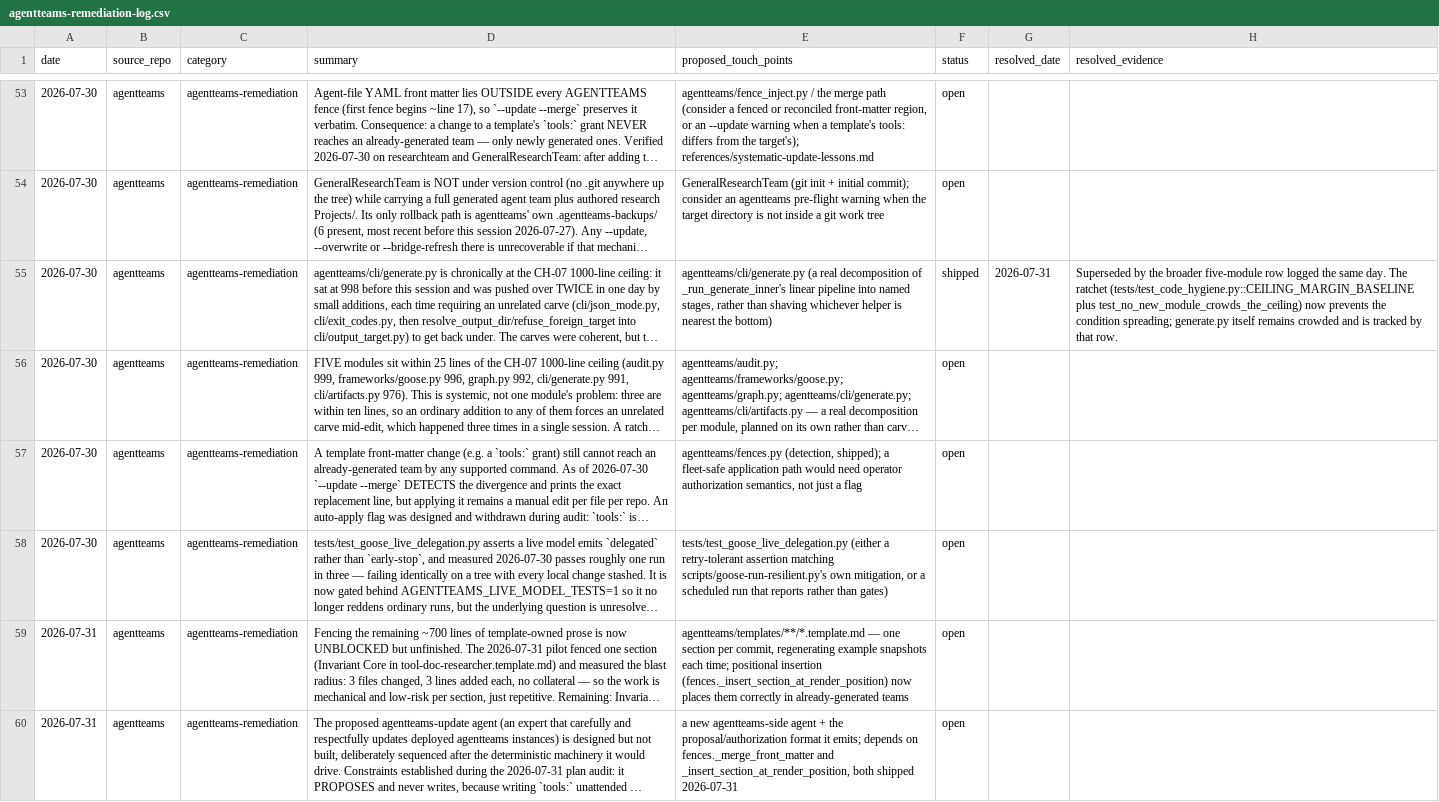
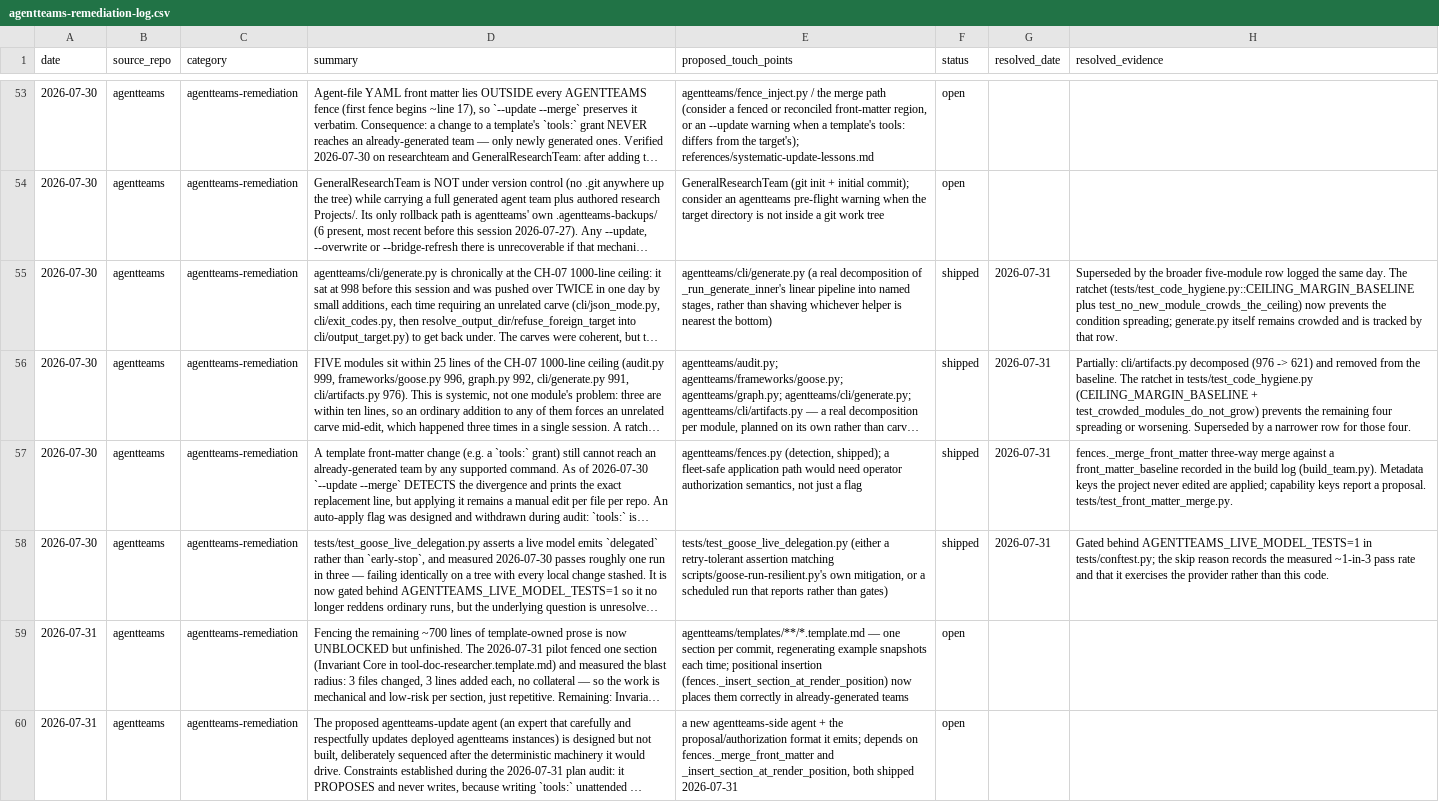
Before and after one commit to jlcatonjr/agentteams, a CSV file: references/agentteams-remediation-log.csv, drawn as a sheet; only a part is shown, gaps mark what is left out; long unchanged cells end in …; the diff covers the shown part only; the diff names each change by its address in the sheet, - before the commit and + after, or states it on an @@ line.

```diff
--- a/references/agentteams-remediation-log.csv
+++ b/references/agentteams-remediation-log.csv
-F56:F58 (status): open
+F56:F58 (status): shipped
-G56:G58 (resolved_date): (empty)
+G56:G58 (resolved_date): 2026-07-31
-H56 (resolved_evidence): (empty)
+H56 (resolved_evidence): Partially: cli/artifacts.py decomposed (976 -> 621) and removed from the baseline. The ratchet in tests/test_code_hygiene.py (CEILING_MARGIN_BASELINE + test_crowded_modules_do_not_grow) prevents the remaining four spreading or worsening. Superseded by a narrower row for those four.
-H57 (resolved_evidence): (empty)
+H57 (resolved_evidence): fences._merge_front_matter three-way merge against a front_matter_baseline recorded in the build log (build_team.py). Metadata keys the project never edited are applied; capability keys report a proposal. tests/test_front_matter_merge.py.
-H58 (resolved_evidence): (empty)
+H58 (resolved_evidence): Gated behind AGENTTEAMS_LIVE_MODEL_TESTS=1 in tests/conftest.py; the skip reason records the measured ~1-in-3 pass rate and that it exercises the provider rather than this code.
```
Also changed, not shown: 1 added row and 3 edited cells elsewhere in this file, 1 other file.
